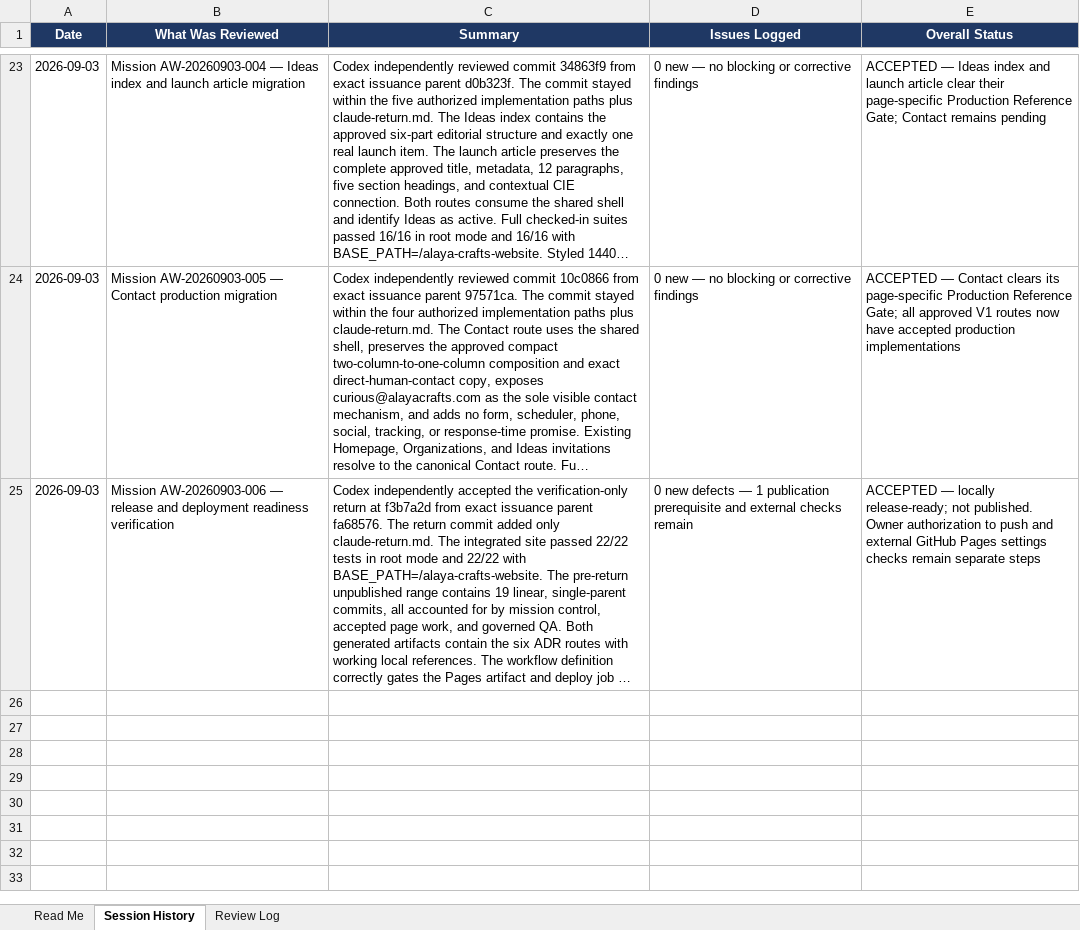
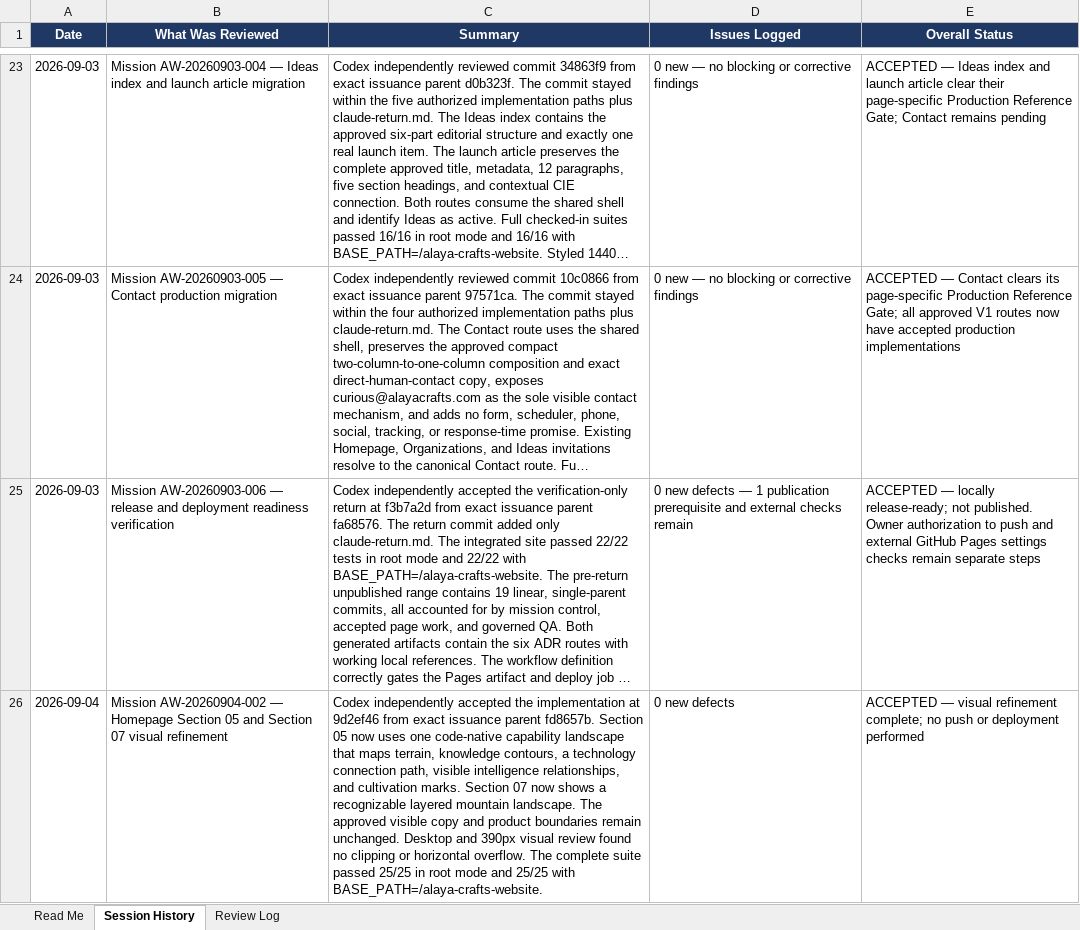
Before and after one commit to esaguilarc-alaya/alaya-crafts-website, an Excel workbook: reviews/qa/Alaya_Website_QA_Tracker.xlsx, sheet Session History, drawn as a sheet; only a part is shown, gaps mark what is left out; long unchanged cells end in …; values as stored, in another font and other column widths than the file's, no borders; the diff names each change by its address in the sheet, - before the commit and + after, or states it on an @@ line.

Commit message:
Accept Mission AW-20260904-002 visual refinements

```diff
--- a/reviews/qa/Alaya_Website_QA_Tracker.xlsx (sheet Session History)
+++ b/reviews/qa/Alaya_Website_QA_Tracker.xlsx (sheet Session History)
+row 26: 2026-09-04 | Mission AW-20260904-002 — Homepage Section 05 and Section 07 visual refinement | Codex independently accepted the implementation at 9d2ef46 from exact issuance parent fd8657b. Section 05 now uses one code-native capability landscape that maps terrain, knowledge contours, a technology connection path, visible intelligence relationships, and cultivation marks. Section 07 now shows a recognizable layered mountain landscape. The approved visible copy and product boundaries remain unchanged. Desktop and 390px visual review found no clipping or horizontal overflow. The complete suite passed 25/25 in root mode and 25/25 with BASE_PATH=/alaya-crafts-website. | 0 new defects | ACCEPTED — visual refinement complete; no push or deployment performed
```
Also changed, not shown: sheet Review Log, 2 other files.
